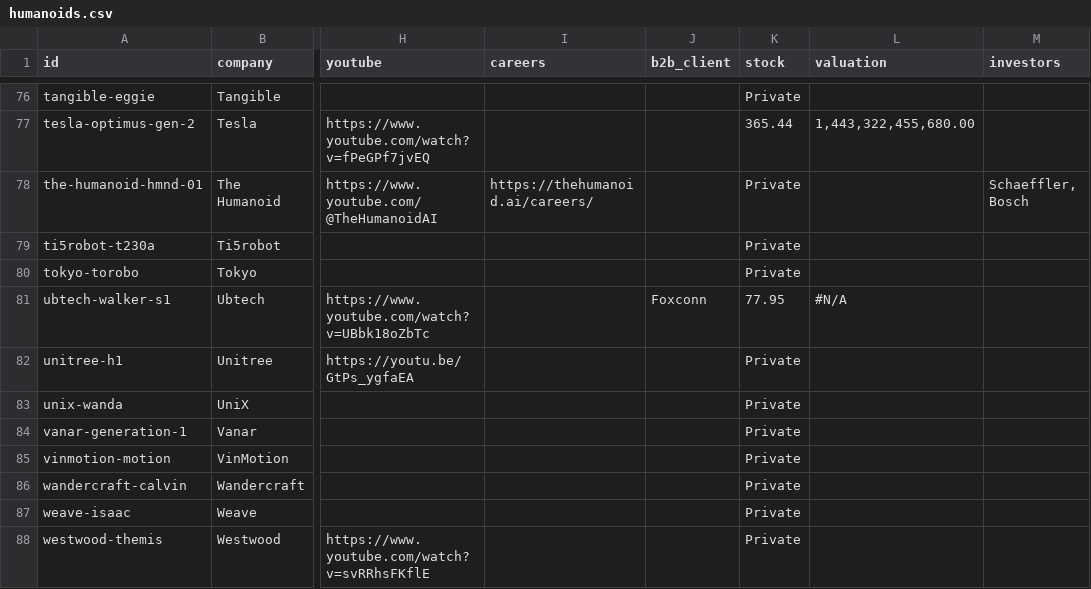
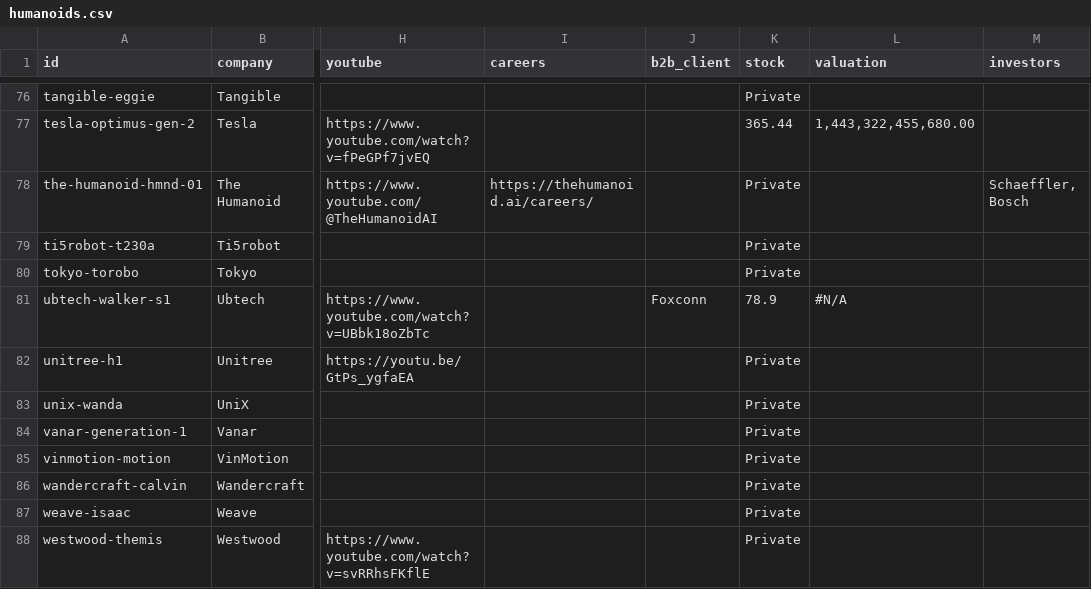
Before and after one commit to integrarobot/integrarobot-robotics-database, a CSV file: data/humanoids.csv, drawn as a sheet; only a part is shown, gaps mark what is left out; the diff names each change by its address in the sheet, - before the commit and + after, or states it on an @@ line.

```diff
--- a/data/humanoids.csv
+++ b/data/humanoids.csv
-K81 (stock): 77.95
+K81 (stock): 78.9
```
Also changed, not shown: 7 other files.
